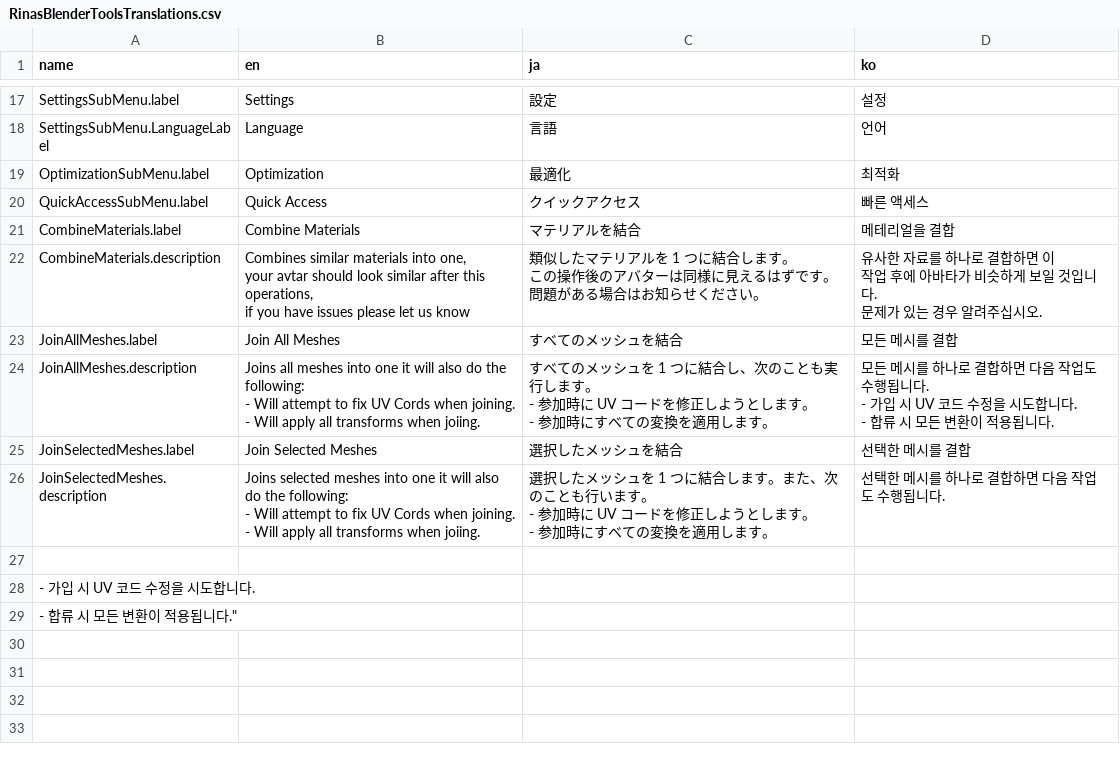
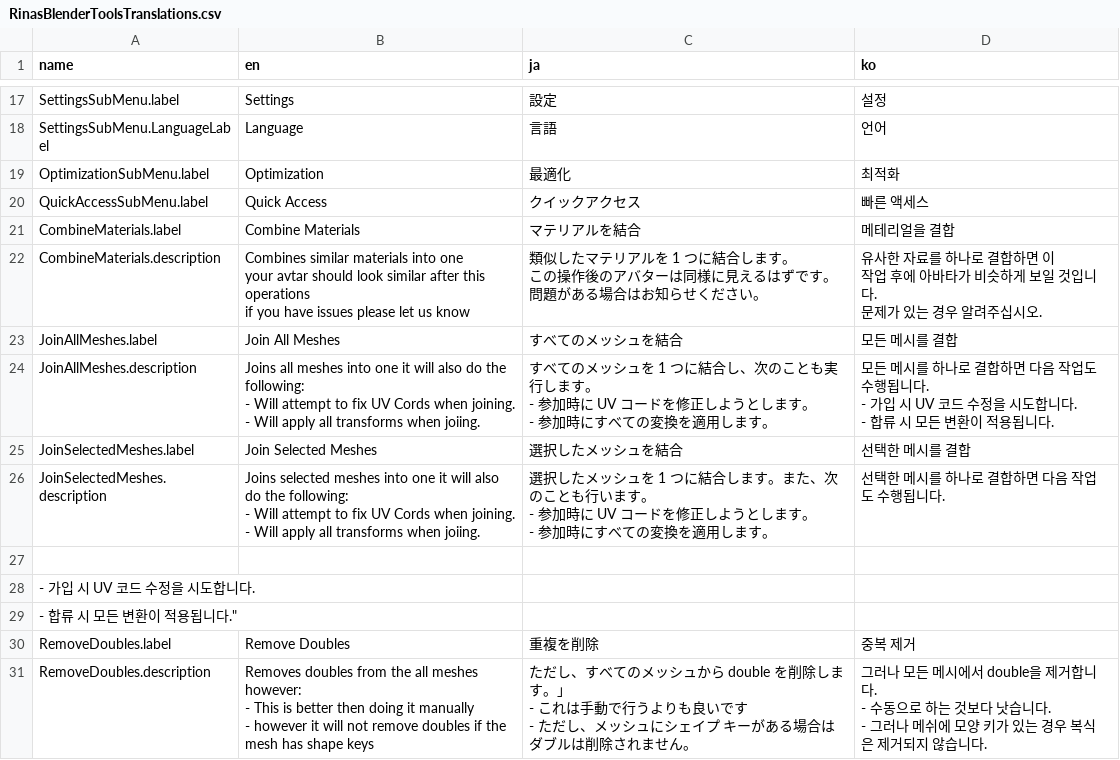
Before and after one commit to Yusarina/Rina-s-Blender-Tools, a CSV file: core/RinasBlenderToolsTranslations.csv, drawn as a sheet; only a part is shown, gaps mark what is left out.

Commit message:
Removed Doubles Functions
- Adds the remove doubles functions, this will remove doubles, however it will avoid meshes with shapekey, safer then the blender version but will remove less doubles.
- Buttons will not be clickable unto a armature is in the scene.

```diff
--- a/core/RinasBlenderToolsTranslations.csv
+++ b/core/RinasBlenderToolsTranslations.csv
@@ -21,9 +21,9 @@ QuickAccessSubMenu.label,Quick Access,クイックアクセス,빠른 액세스
 CombineMaterials.label,Combine Materials,マテリアルを結合,메테리얼을 결합
-CombineMaterials.description,"Combines similar materials into one,
- your avtar should look similar after this operations,
- if you have issues please let us know","類似したマテリアルを 1 つに結合します。
- この操作後のアバターは同様に見えるはずです。
- 問題がある場合はお知らせください。","유사한 자료를 하나로 결합하면 이
- 작업 후에 아바타가 비슷하게 보일 것입니다.
- 문제가 있는 경우 알려주십시오."
+CombineMaterials.description,"Combines similar materials into one
+ your avtar should look similar after this operations
+ if you have issues please let us know","類似したマテリアルを 1 つに結合します。
+ この操作後のアバターは同様に見えるはずです。
+ 問題がある場合はお知らせください。","유사한 자료를 하나로 결합하면 이
+ 작업 후에 아바타가 비슷하게 보일 것입니다.
+ 문제가 있는 경우 알려주십시오."
 JoinAllMeshes.label,Join All Meshes,すべてのメッシュを結合,모든 메시를 결합
@@ -50 +50,12 @@ JoinSelectedMeshes.description,"Joins selected meshes into one it will also do t
 - 합류 시 모든 변환이 적용됩니다."
+RemoveDoubles.label,Remove Doubles,重複を削除,중복 제거
+RemoveDoubles.description,"Removes doubles from the all meshes however:
+
+- This is better then doing it manually
+- however it will not remove doubles if the mesh has shape keys","ただし、すべてのメッシュから double を削除します。」
+
+- これは手動で行うよりも良いです
+- ただし、メッシュにシェイプ キーがある場合はダブルは削除されません。","그러나 모든 메시에서 double을 제거합니다.
+
+- 수동으로 하는 것보다 낫습니다.
+- 그러나 메쉬에 모양 키가 있는 경우 복식은 제거되지 않습니다."
```
Also changed, not shown: 5 other files.
